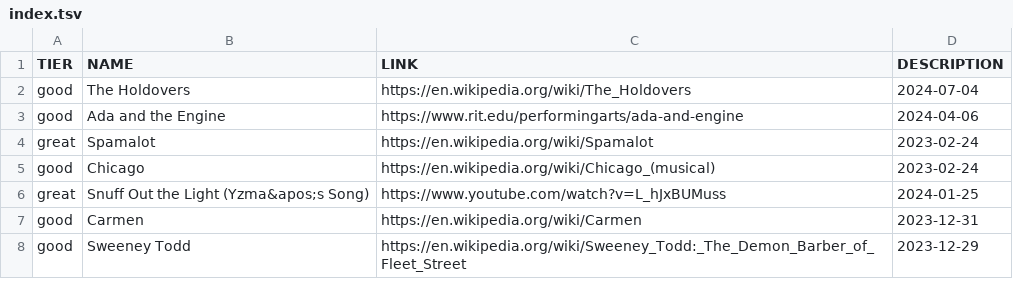
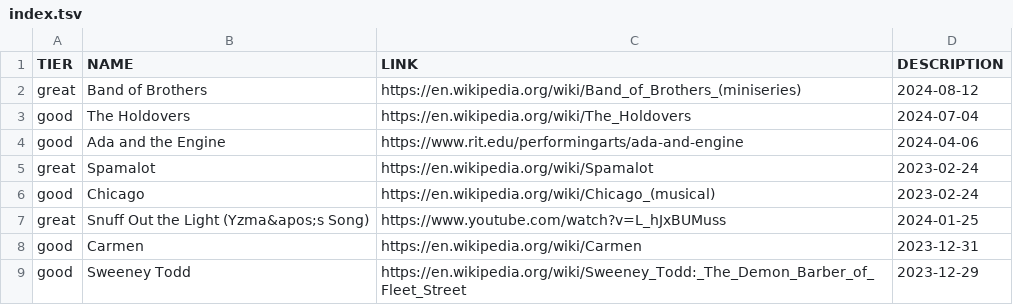
Before and after one commit to smlavine/goodmoviefilm.com, a TSV file: src/index.tsv, drawn as a sheet; only a part is shown; the diff names each change by its address in the sheet, - before the commit and + after, or states it on an @@ line.

Commit message:
Add Band of Brothers

```diff
--- a/src/index.tsv
+++ b/src/index.tsv
+row 2: great | Band of Brothers | https://en.wikipedia.org/wiki/Band_of_Brothers_(miniseries) | 2024-08-12
```
